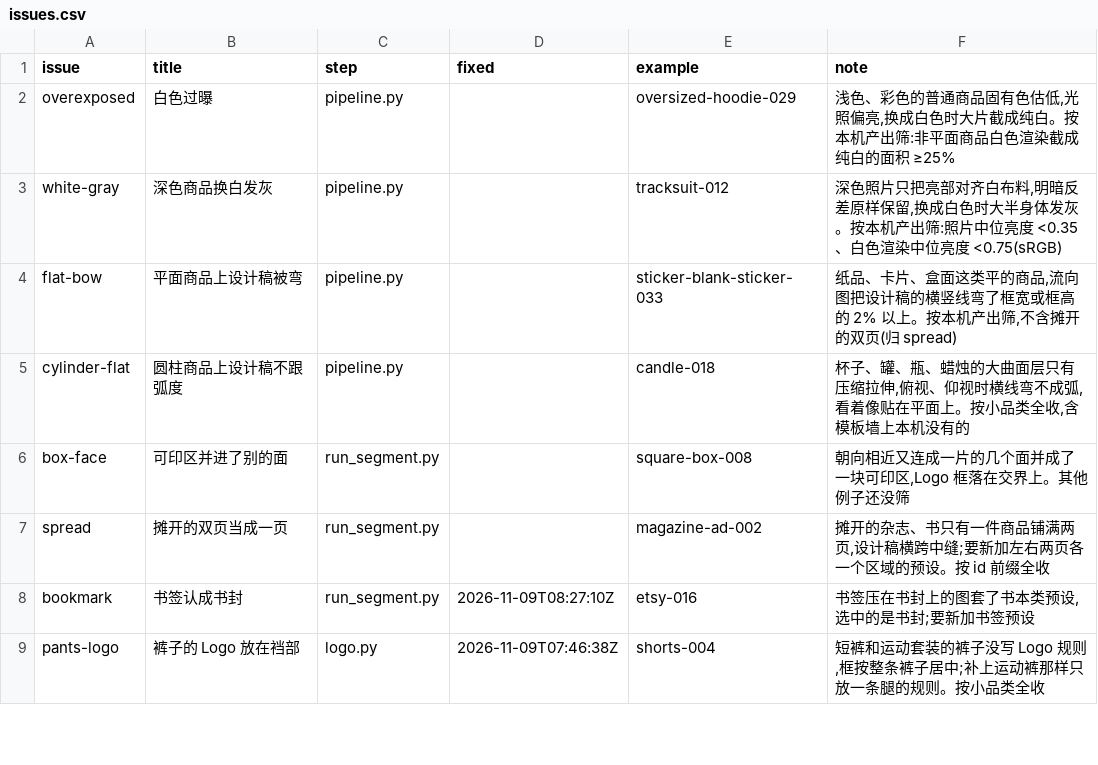
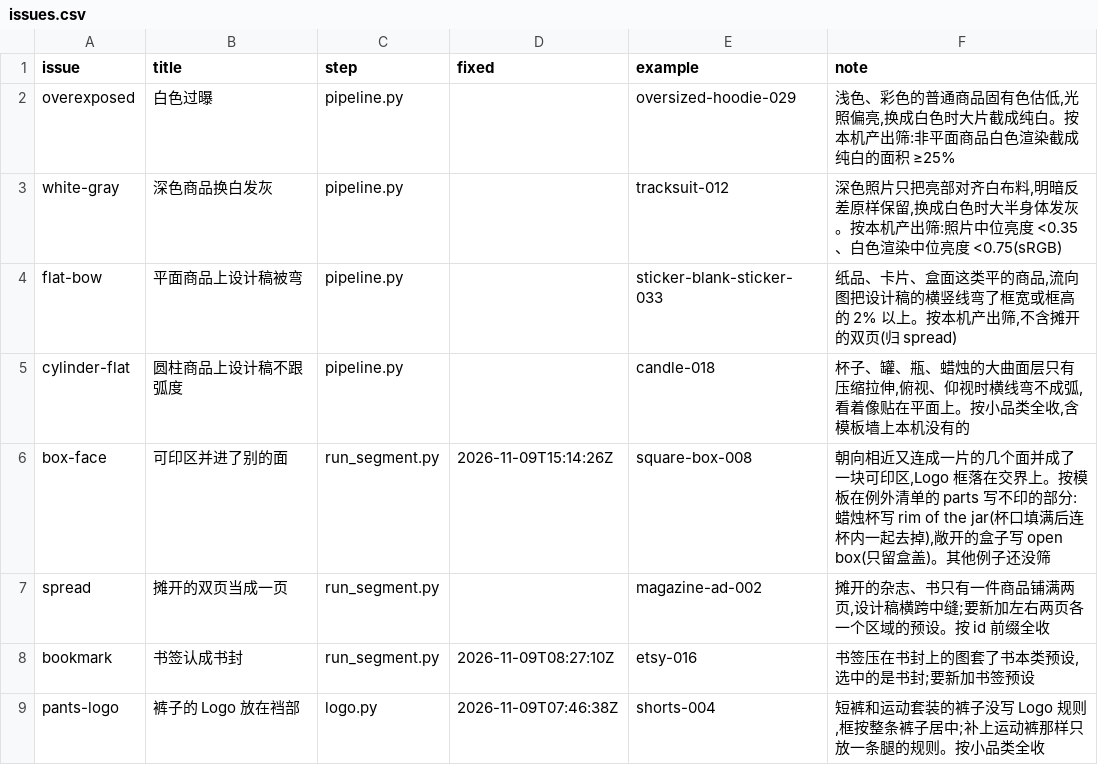
Before and after one commit to uzzor713/mockup-template-pipeline, a CSV file: fixes/issues.csv, drawn as a sheet; only a part is shown.

```diff
--- a/fixes/issues.csv
+++ b/fixes/issues.csv
@@ -5,3 +5,3 @@ flat-bow,平面商品上设计稿被弯,pipeline.py,,sticker-blank-sticker-033,"
 cylinder-flat,圆柱商品上设计稿不跟弧度,pipeline.py,,candle-018,"杯子、罐、瓶、蜡烛的大曲面层只有压缩拉伸,俯视、仰视时横线弯不成弧,看着像贴在平面上。按小品类全收,含模板墙上本机没有的"
-box-face,可印区并进了别的面,run_segment.py,,square-box-008,"朝向相近又连成一片的几个面并成了一块可印区,Logo 框落在交界上。其他例子还没筛"
+box-face,可印区并进了别的面,run_segment.py,2026-11-09T15:14:26Z,square-box-008,"朝向相近又连成一片的几个面并成了一块可印区,Logo 框落在交界上。按模板在例外清单的 parts 写不印的部分:蜡烛杯写 rim of the jar(杯口填满后连杯内一起去掉),敞开的盒子写 open box(只留盒盖)。其他例子还没筛"
 spread,摊开的双页当成一页,run_segment.py,,magazine-ad-002,"摊开的杂志、书只有一件商品铺满两页,设计稿横跨中缝;要新加左右两页各一个区域的预设。按 id 前缀全收"
```
